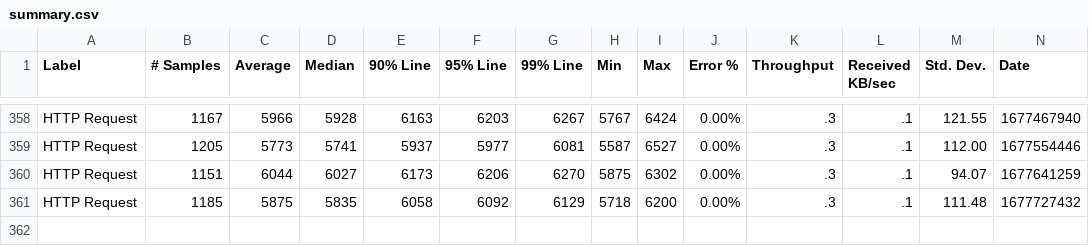
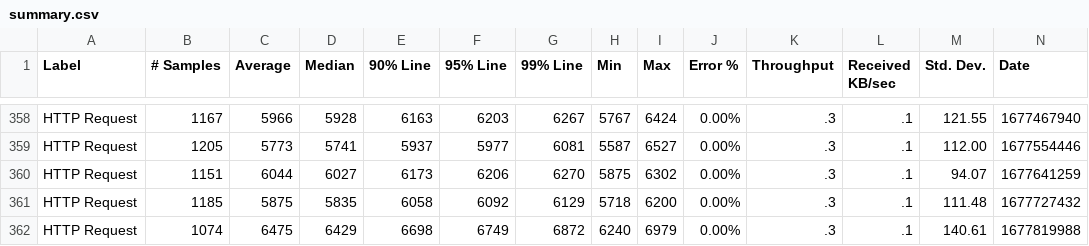
Before and after one commit to ballerina-platform/module-ballerina-io, a CSV file: load-tests/csv_processor/results/summary.csv, drawn as a sheet; only a part is shown, gaps mark what is left out; rows hold the shown columns only; the diff names each change by its address in the sheet, - before the commit and + after, or states it on an @@ line.

Commit message:
Update csv_processor test results on Fri Mar  3 05:26:18 UTC 2023

```diff
--- a/load-tests/csv_processor/results/summary.csv
+++ b/load-tests/csv_processor/results/summary.csv
+row 362: HTTP Request | 1074 | 6475 | 6429 | 6698 | 6749 | 6872 | 6240 | 6979 | 0.00% | .3 | .1 | 140.61 | 1677819988
```
